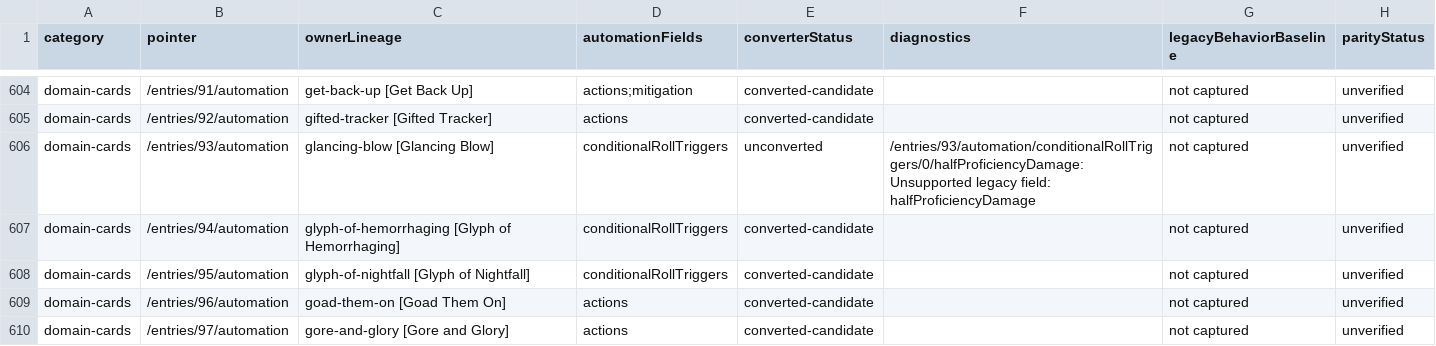
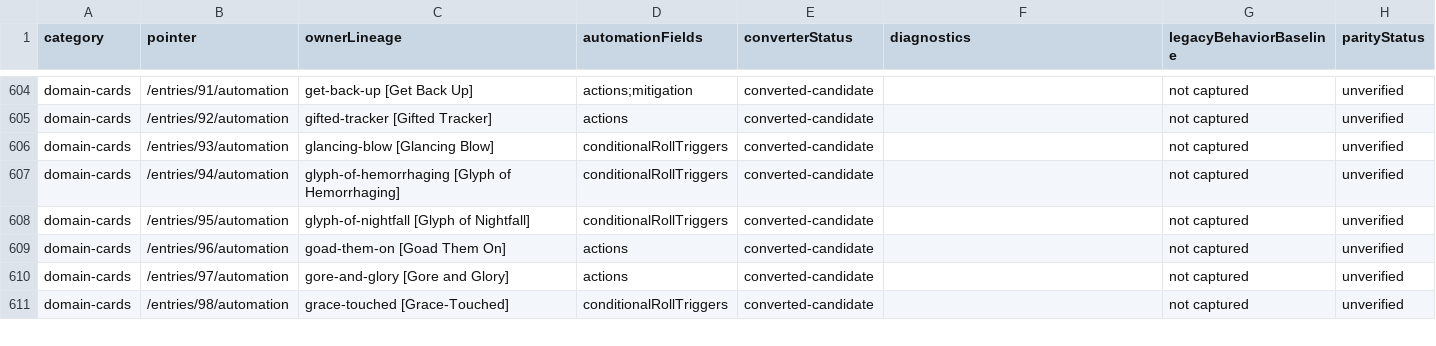
Before and after one commit to Bowtie8904/DungeonMasterMapTool, a CSV file: docs/automation-parity-ledger.csv, drawn as a sheet; only a part is shown, gaps mark what is left out; the shorter side is filled out with more unchanged rows.

```diff
--- a/docs/automation-parity-ledger.csv
+++ b/docs/automation-parity-ledger.csv
@@ -605,3 +605,3 @@
 "domain-cards","/entries/92/automation","gifted-tracker [Gifted Tracker]","actions","converted-candidate","","not captured","unverified"
-"domain-cards","/entries/93/automation","glancing-blow [Glancing Blow]","conditionalRollTriggers","unconverted","/entries/93/automation/conditionalRollTriggers/0/halfProficiencyDamage: Unsupported legacy field: halfProficiencyDamage","not captured","unverified"
+"domain-cards","/entries/93/automation","glancing-blow [Glancing Blow]","conditionalRollTriggers","converted-candidate","","not captured","unverified"
 "domain-cards","/entries/94/automation","glyph-of-hemorrhaging [Glyph of Hemorrhaging]","conditionalRollTriggers","converted-candidate","","not captured","unverified"
```
Also changed, not shown: 7 other files.
